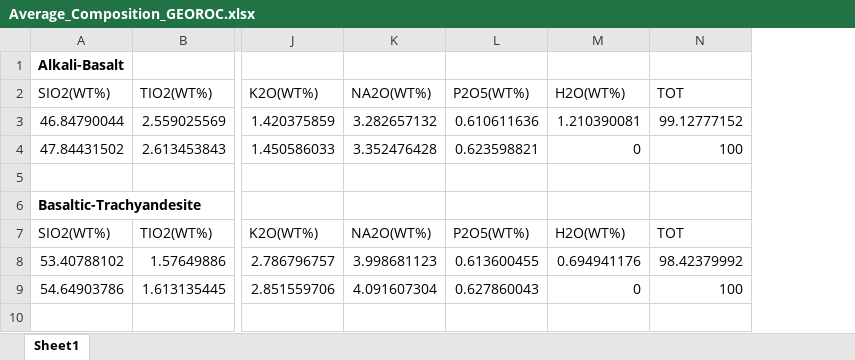
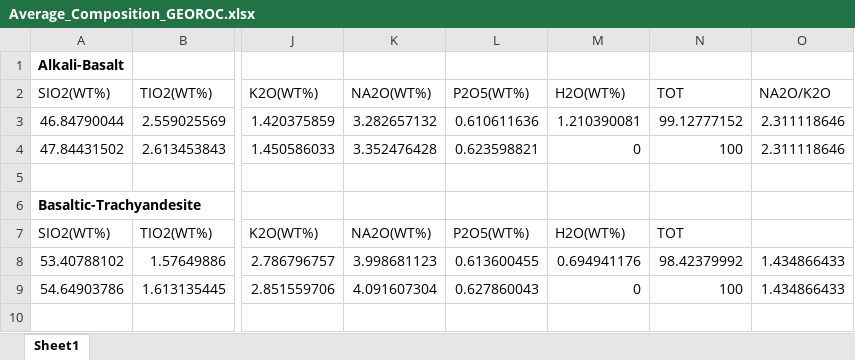
Before and after one commit to sinanozaydin/pide, an Excel workbook: pide/pide_src/geochem/Average_Composition_GEOROC.xlsx, sheet Sheet1, drawn as a sheet; only a part is shown, gaps mark what is left out; values as stored, in another font and other column widths than the file's, no borders; the diff names each change by its address in the sheet, - before the commit and + after, or states it on an @@ line.

```diff
--- a/pide/pide_src/geochem/Average_Composition_GEOROC.xlsx (sheet Sheet1)
+++ b/pide/pide_src/geochem/Average_Composition_GEOROC.xlsx (sheet Sheet1)
+column O, rows 2-9: NA2O/K2O | 2.311118646 | 2.311118646 |  |  |  | 1.434866433 | 1.434866433
```
Also changed, not shown: 7 other files.
